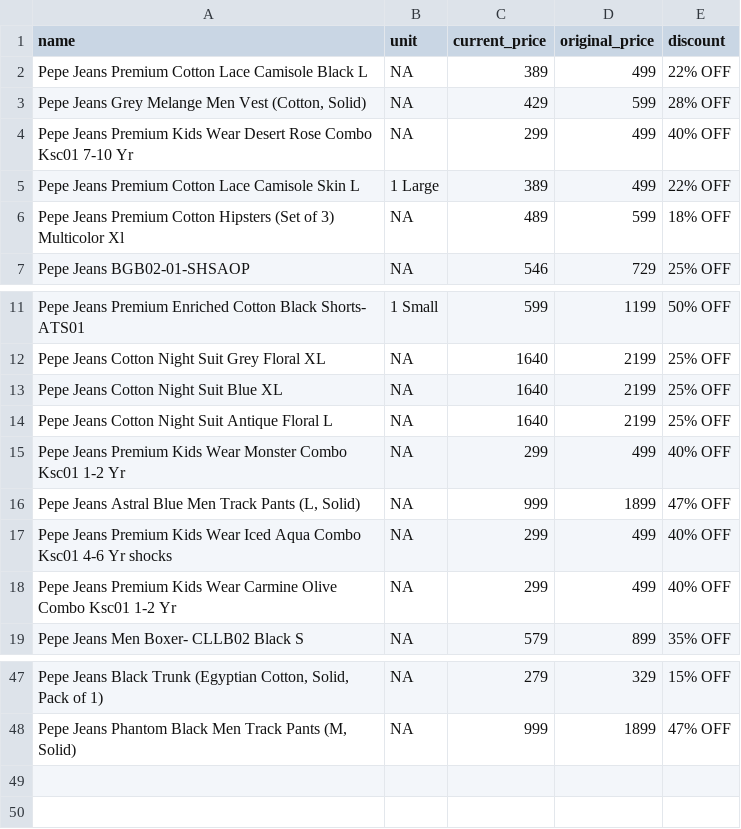
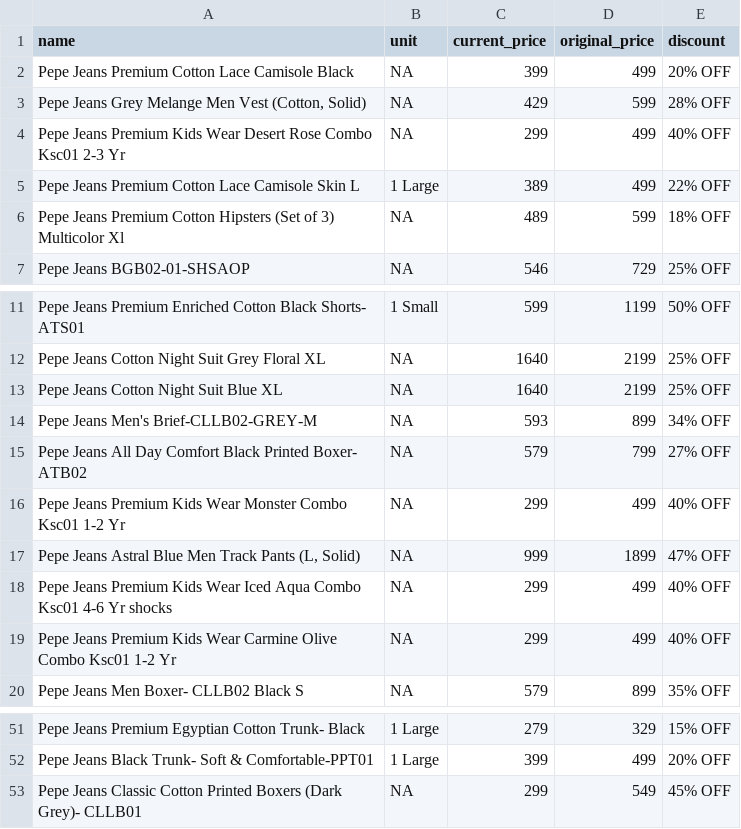
Before and after one commit to Amal-GBL/PricePulse, a CSV file: instamart_data.csv, drawn as a sheet; only a part is shown, gaps mark what is left out; removed rows and columns are numbered as before the commit, all else as after; the diff covers the shown part only; the diff names each change by its address in the sheet, - before the commit and + after, or states it on an @@ line.

```diff
--- a/instamart_data.csv
+++ b/instamart_data.csv
-A2 (name): …Camisole Black L
+A2 (name): …Camisole Black
-C2 (current_price): 389
+C2 (current_price): 399
-E2 (discount): 22% OFF
+E2 (discount): 20% OFF
-A4 (name): …Combo Ksc01 7-10 Yr
+A4 (name): …Combo Ksc01 2-3 Yr
-row 14: Pepe Jeans Cotton Night Suit Antique Floral L | NA | 1640 | 2199 | 25% OFF
@@ row 42 moved to row 14: Pepe Jeans Men's Brief-CLLB02-GREY-M @@
+row 15: Pepe Jeans All Day Comfort Black Printed Boxer- ATB02 | NA | 579 | 799 | 27% OFF
-A51 (name): Pepe Jeans Black Trunk (Egyptian Cotton, Solid, Pack of 1)
+A51 (name): Pepe Jeans Premium Egyptian Cotton Trunk- Black
-B51 (unit): NA
+B51 (unit): 1 Large
-row 48: Pepe Jeans Phantom Black Men Track Pants (M, Solid) | NA | 999 | 1899 | 47% OFF
+row 52: Pepe Jeans Black Trunk- Soft & Comfortable-PPT01 | 1 Large | 399 | 499 | 20% OFF
+row 53: Pepe Jeans Classic Cotton Printed Boxers (Dark Grey)- CLLB01 | NA | 299 | 549 | 45% OFF
```
Also changed, not shown: 11 added rows, 7 removed rows and 8 edited cells elsewhere in this file, 1 other file.
